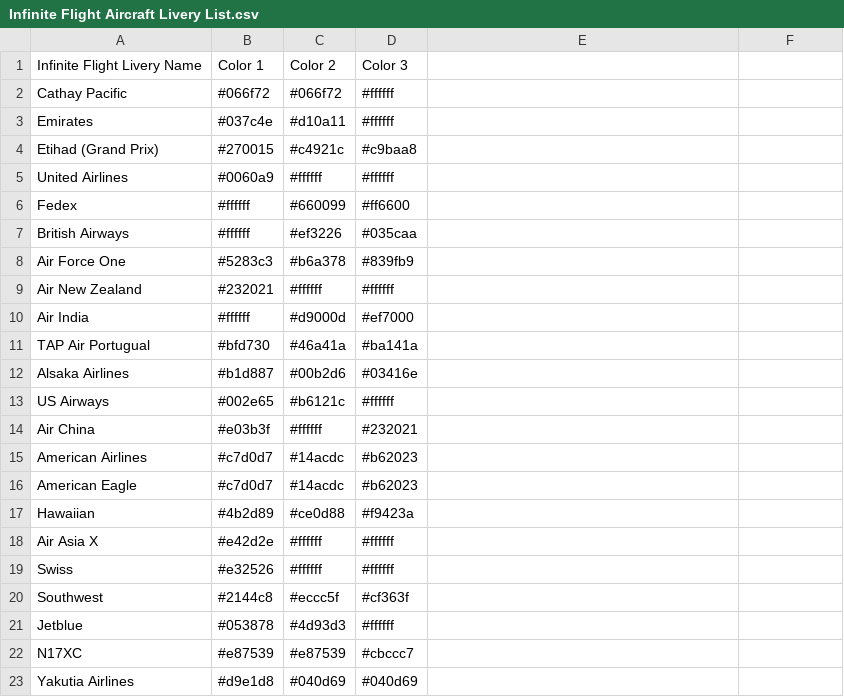
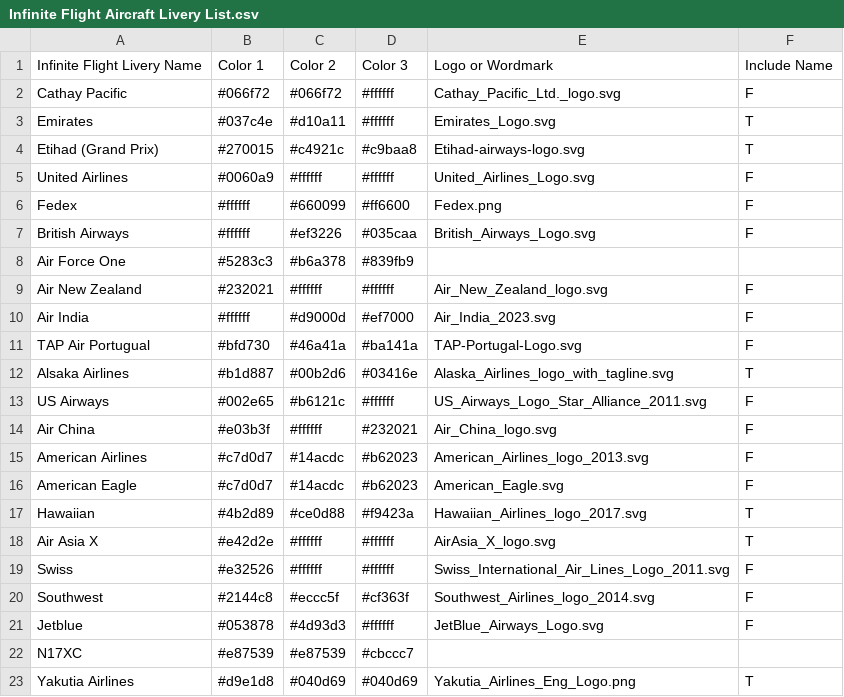
Before and after one commit to flightSmart/flightSmart, a CSV file: Infinite Flight Aircraft Livery List.csv, drawn as a sheet; only a part is shown; the diff covers the shown part only.

Commit message:
Add files via upload

```diff
--- a/Infinite Flight Aircraft Livery List.csv
+++ b/Infinite Flight Aircraft Livery List.csv
@@ -1,7 +1,7 @@
-Infinite Flight Livery Name,Color 1,Color 2,Color 3
-Cathay Pacific,#066f72,#066f72,#ffffff
-Emirates,#037c4e,#d10a11,#ffffff
-Etihad (Grand Prix),#270015,#c4921c,#c9baa8
-United Airlines,#0060a9,#ffffff,#ffffff
-Fedex,#ffffff,#660099,#ff6600
-British Airways,#ffffff,#ef3226,#035caa
+Infinite Flight Livery Name,Color 1,Color 2,Color 3,Logo or Wordmark,Include Name
+Cathay Pacific,#066f72,#066f72,#ffffff,Cathay_Pacific_Ltd._logo.svg,F
+Emirates,#037c4e,#d10a11,#ffffff,Emirates_Logo.svg,T
+Etihad (Grand Prix),#270015,#c4921c,#c9baa8,Etihad-airways-logo.svg,T
+United Airlines,#0060a9,#ffffff,#ffffff,United_Airlines_Logo.svg,F
+Fedex,#ffffff,#660099,#ff6600,Fedex.png,F
+British Airways,#ffffff,#ef3226,#035caa,British_Airways_Logo.svg,F
@@ -9,13 +9,13 @@ Air Force One,#5283c3,#b6a378,#839fb9
-Air New Zealand,#232021,#ffffff,#ffffff
-Air India,#ffffff,#d9000d,#ef7000
-TAP Air Portugual,#bfd730,#46a41a,#ba141a
-Alsaka Airlines,#b1d887,#00b2d6,#03416e
-US Airways,#002e65,#b6121c,#ffffff
-Air China,#e03b3f,#ffffff,#232021
-American Airlines,#c7d0d7,#14acdc,#b62023
-American Eagle,#c7d0d7,#14acdc,#b62023
-Hawaiian,#4b2d89,#ce0d88,#f9423a
-Air Asia X,#e42d2e,#ffffff,#ffffff
-Swiss,#e32526,#ffffff,#ffffff
-Southwest,#2144c8,#eccc5f,#cf363f
-Jetblue,#053878,#4d93d3,#ffffff
+Air New Zealand,#232021,#ffffff,#ffffff,Air_New_Zealand_logo.svg,F
+Air India,#ffffff,#d9000d,#ef7000,Air_India_2023.svg,F
+TAP Air Portugual,#bfd730,#46a41a,#ba141a,TAP-Portugal-Logo.svg,F
+Alsaka Airlines,#b1d887,#00b2d6,#03416e,Alaska_Airlines_logo_with_tagline.svg,T
+US Airways,#002e65,#b6121c,#ffffff,US_Airways_Logo_Star_Alliance_2011.svg,F
+Air China,#e03b3f,#ffffff,#232021,Air_China_logo.svg,F
+American Airlines,#c7d0d7,#14acdc,#b62023,American_Airlines_logo_2013.svg,F
+American Eagle,#c7d0d7,#14acdc,#b62023,American_Eagle.svg,F
+Hawaiian,#4b2d89,#ce0d88,#f9423a,Hawaiian_Airlines_logo_2017.svg,T
+Air Asia X,#e42d2e,#ffffff,#ffffff,AirAsia_X_logo.svg,T
+Swiss,#e32526,#ffffff,#ffffff,Swiss_International_Air_Lines_Logo_2011.svg,F
+Southwest,#2144c8,#eccc5f,#cf363f,Southwest_Airlines_logo_2014.svg,F
+Jetblue,#053878,#4d93d3,#ffffff,JetBlue_Airways_Logo.svg,F
@@ -23 +23 @@ N17XC,#e87539,#e87539,#cbccc7
-Yakutia Airlines,#d9e1d8,#040d69,#040d69
+Yakutia Airlines,#d9e1d8,#040d69,#040d69,Yakutia_Airlines_Eng_Logo.png,T
```
Also changed, not shown: 4 edited cells elsewhere in this file.
